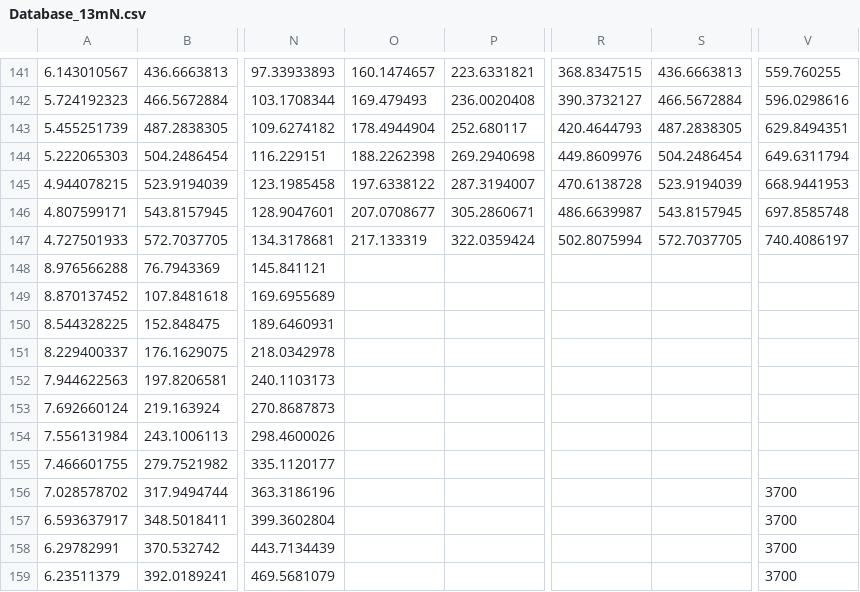
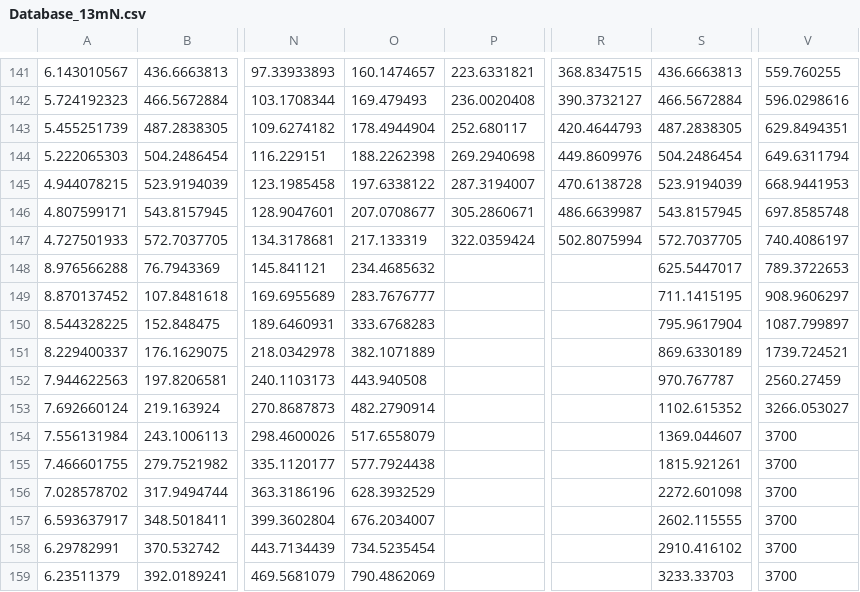
Before and after one commit to MarcStr/CubeSat-Based_ADR_Projekt_SoSe2019, a CSV file: GMAT/data/13mN/Database_13mN.csv, drawn as a sheet; only a part is shown, gaps mark what is left out; the diff covers the shown part only; the diff names each change by its address in the sheet, - before the commit and + after, or states it on an @@ line.

```diff
--- a/GMAT/data/13mN/Database_13mN.csv
+++ b/GMAT/data/13mN/Database_13mN.csv
-O148: (empty)
+O148: 234.4685632
-S148: (empty)
+S148: 625.5447017
-V148: (empty)
+V148: 789.3722653
-O149: (empty)
+O149: 283.7676777
-S149: (empty)
+S149: 711.1415195
-V149: (empty)
+V149: 908.9606297
-O150: (empty)
+O150: 333.6768283
-S150: (empty)
+S150: 795.9617904
-V150: (empty)
+V150: 1087.799897
-O151: (empty)
+O151: 382.1071889
-S151: (empty)
+S151: 869.6330189
-V151: (empty)
+V151: 1739.724521
-O152: (empty)
+O152: 443.940508
-S152: (empty)
+S152: 970.767787
-V152: (empty)
+V152: 2560.27459
-O153: (empty)
+O153: 482.2790914
-S153: (empty)
+S153: 1102.615352
-V153: (empty)
+V153: 3266.053027
-O154: (empty)
+O154: 517.6558079
-S154: (empty)
+S154: 1369.044607
-V154:V155: (empty)
+V154:V155: 3700
-O155: (empty)
+O155: 577.7924438
-S155: (empty)
+S155: 1815.921261
-O156: (empty)
+O156: 628.3932529
-S156: (empty)
+S156: 2272.601098
-O157: (empty)
+O157: 676.2034007
-S157: (empty)
+S157: 2602.115555
-O158: (empty)
+O158: 734.5235454
-S158: (empty)
+S158: 2910.416102
-O159: (empty)
+O159: 790.4862069
-S159: (empty)
+S159: 3233.33703
```
Also changed, not shown: 87 edited cells elsewhere in this file, 1 other file.
